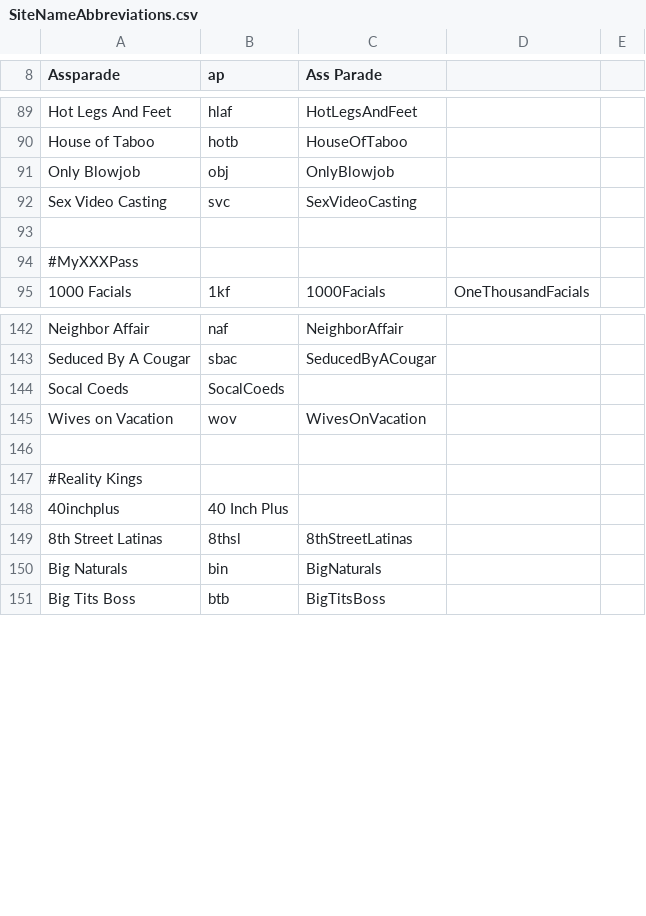
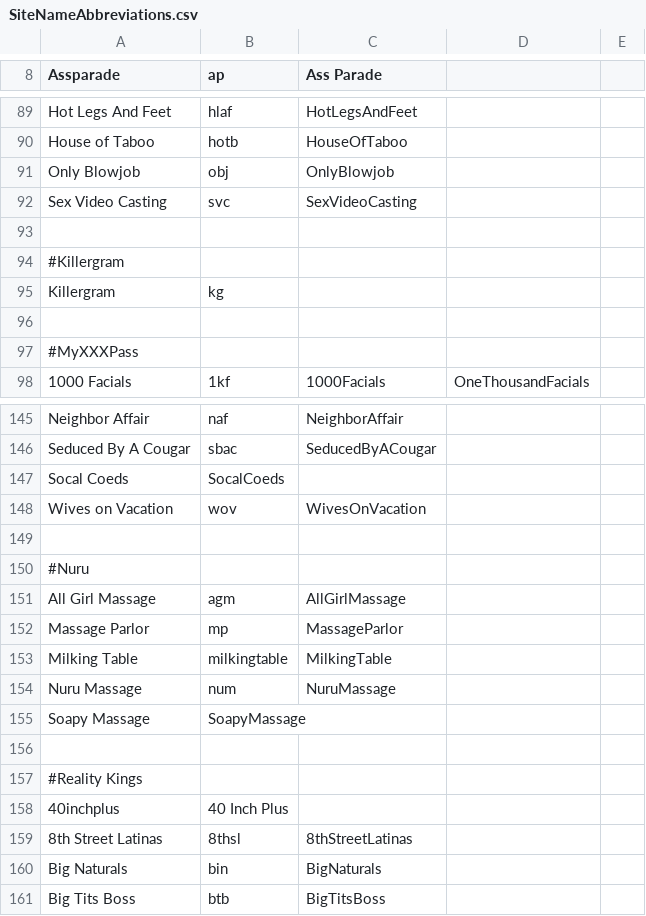
Before and after one commit to DoctorD1501/JAVMovieScraper, a CSV file: JAVMovieScraper/src/moviescraper/doctord/ReleaseRenamer/SiteNameAbbreviations.csv, drawn as a sheet; only a part is shown, gaps mark what is left out; the diff names each change by its address in the sheet, - before the commit and + after, or states it on an @@ line.

Commit message:
Nuru added to SiteNameAbbreviations

```diff
--- a/JAVMovieScraper/src/moviescraper/doctord/ReleaseRenamer/SiteNameAbbreviations.csv
+++ b/JAVMovieScraper/src/moviescraper/doctord/ReleaseRenamer/SiteNameAbbreviations.csv
+row 94: #Killergram
+row 95: Killergram | kg
+row 96: (empty)
+row 149: (empty)
+row 150: #Nuru
+row 151: All Girl Massage | agm | AllGirlMassage
+row 152: Massage Parlor | mp | MassageParlor
+row 153: Milking Table | milkingtable | MilkingTable
+row 154: Nuru Massage | num | NuruMassage
+row 155: Soapy Massage | SoapyMassage
```
